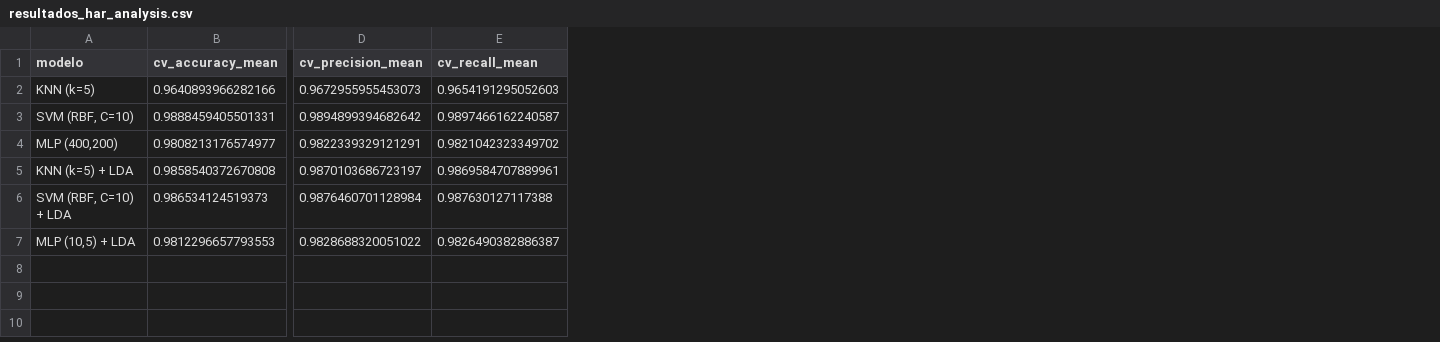
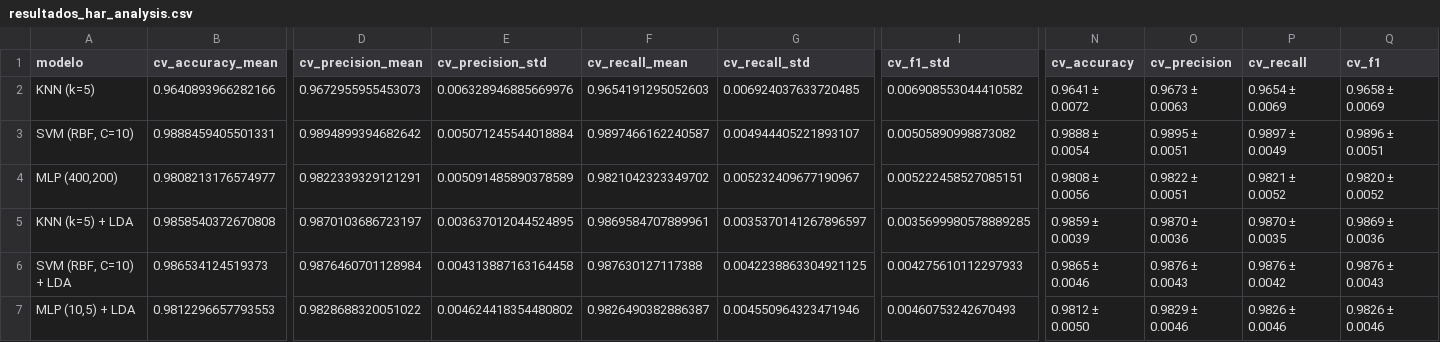
Before and after one commit to DanielRodri87/Trabalho_VIII_TC, a CSV file: resultados_har_analysis.csv, drawn as a sheet; only a part is shown, gaps mark what is left out; the diff names each change by its address in the sheet, - before the commit and + after, or states it on an @@ line.

Commit message:
Refactor model evaluation metrics in Jupyter Notebook and CSV output
- Updated execution count for the main code cell.
- Added detailed metrics for KNN, SVM, and MLP models including accuracy, precision, recall, and F1-score with standard deviations.
- Enhanced output formatting to include "±" for standard deviation in both notebook and CSV.
- Included LDA results for models and adjusted metrics accordingly.
- Modified CSV structure to reflect new metrics and formatting.

```diff
--- a/resultados_har_analysis.csv
+++ b/resultados_har_analysis.csv
+column E (cv_precision_std), rows 2-7: 0.006328946885669976 | 0.005071245544018884 | 0.005091485890378589 | 0.003637012044524895 | 0.004313887163164458 | 0.004624418354480802
+column G (cv_recall_std), rows 2-7: 0.006924037633720485 | 0.004944405221893107 | 0.005232409677190967 | 0.0035370141267896597 | 0.0042238863304921125 | 0.004550964323471946
+column I (cv_f1_std), rows 2-7: 0.006908553044410582 | 0.00505890998873082 | 0.005222458527085151 | 0.0035699980578889285 | 0.004275610112297933 | 0.00460753242670493
+column N (cv_accuracy), rows 2-7: 0.9641 ± 0.0072 | 0.9888 ± 0.0054 | 0.9808 ± 0.0056 | 0.9859 ± 0.0039 | 0.9865 ± 0.0046 | 0.9812 ± 0.0050
+column O (cv_precision), rows 2-7: 0.9673 ± 0.0063 | 0.9895 ± 0.0051 | 0.9822 ± 0.0051 | 0.9870 ± 0.0036 | 0.9876 ± 0.0043 | 0.9829 ± 0.0046
+column P (cv_recall), rows 2-7: 0.9654 ± 0.0069 | 0.9897 ± 0.0049 | 0.9821 ± 0.0052 | 0.9870 ± 0.0035 | 0.9876 ± 0.0042 | 0.9826 ± 0.0046
+column Q (cv_f1), rows 2-7: 0.9658 ± 0.0069 | 0.9896 ± 0.0051 | 0.9820 ± 0.0052 | 0.9869 ± 0.0036 | 0.9876 ± 0.0043 | 0.9826 ± 0.0046
```
Also changed, not shown: 1 other file.
